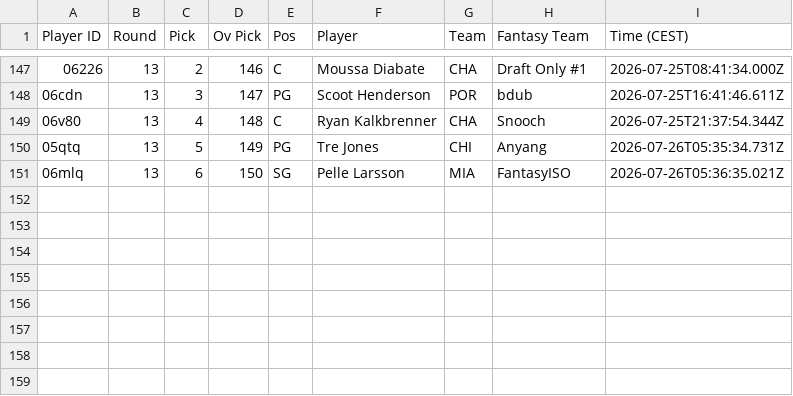
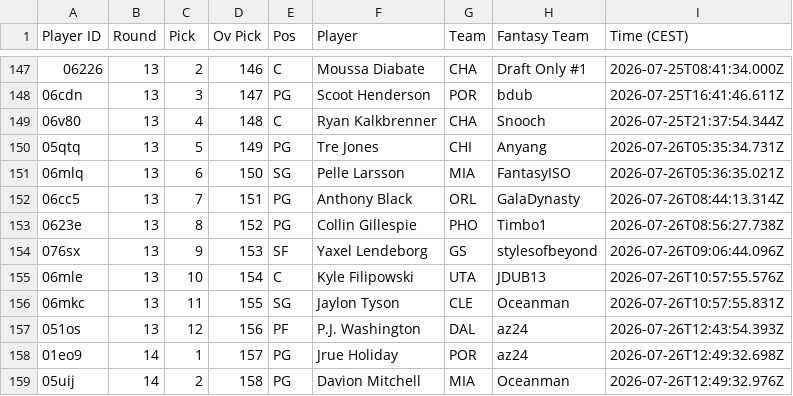
Before and after one commit to Pizzaratops/MFHFBs-NBA-Projections, a CSV file: data/draft-results/Fantrax-Draft-Results-AUTO-bbw1narimrkdo0xy.csv, drawn as a sheet; only a part is shown, gaps mark what is left out; the diff names each change by its address in the sheet, - before the commit and + after, or states it on an @@ line.

```diff
--- a/data/draft-results/Fantrax-Draft-Results-AUTO-bbw1narimrkdo0xy.csv
+++ b/data/draft-results/Fantrax-Draft-Results-AUTO-bbw1narimrkdo0xy.csv
+row 152: 06cc5 | 13 | 7 | 151 | PG | Anthony Black | ORL | GalaDynasty | 2026-07-26T08:44:13.314Z
+row 153: 0623e | 13 | 8 | 152 | PG | Collin Gillespie | PHO | Timbo1 | 2026-07-26T08:56:27.738Z
+row 154: 076sx | 13 | 9 | 153 | SF | Yaxel Lendeborg | GS | stylesofbeyond | 2026-07-26T09:06:44.096Z
+row 155: 06mle | 13 | 10 | 154 | C | Kyle Filipowski | UTA | JDUB13 | 2026-07-26T10:57:55.576Z
+row 156: 06mkc | 13 | 11 | 155 | SG | Jaylon Tyson | CLE | Oceanman | 2026-07-26T10:57:55.831Z
+row 157: 051os | 13 | 12 | 156 | PF | P.J. Washington | DAL | az24 | 2026-07-26T12:43:54.393Z
+row 158: 01eo9 | 14 | 1 | 157 | PG | Jrue Holiday | POR | az24 | 2026-07-26T12:49:32.698Z
+row 159: 05uij | 14 | 2 | 158 | PG | Davion Mitchell | MIA | Oceanman | 2026-07-26T12:49:32.976Z
```
Also changed, not shown: data/draft-results/Fantrax-Draft-Results-AUTO-2xpavvsdmrkgdwvm.csv, data/draft-results/Fantrax-Draft-Results-AUTO-8z56gxfmmryvrj3z.csv, 22 other files.
